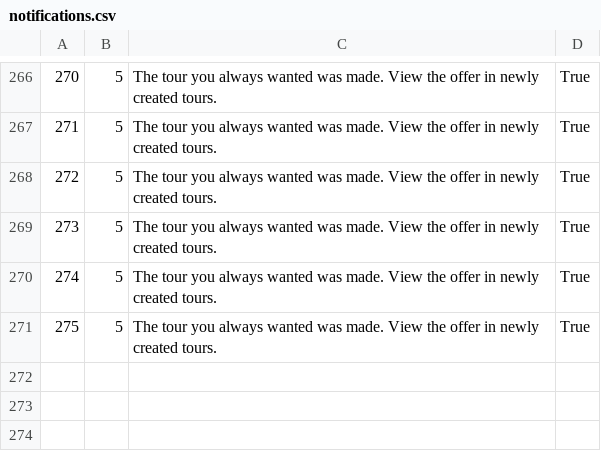
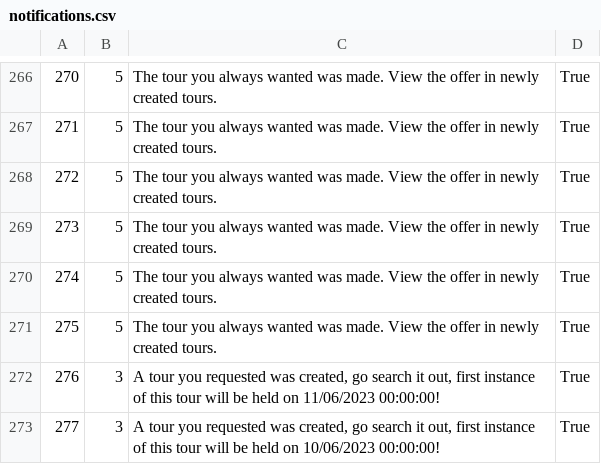
Before and after one commit to kovacevicanja/sims-grupa3-teamA, a CSV file: Resources/Data/notifications.csv, drawn as a sheet; only a part is shown, gaps mark what is left out; the diff names each change by its address in the sheet, - before the commit and + after, or states it on an @@ line.

```diff
--- a/Resources/Data/notifications.csv
+++ b/Resources/Data/notifications.csv
+row 272: 276 | 3 | A tour you requested was created, go search it out, first instance of this tour will be held on 11/06/2023 00:00:00! | True
+row 273: 277 | 3 | A tour you requested was created, go search it out, first instance of this tour will be held on 10/06/2023 00:00:00! | True
```
Also changed, not shown: Resources/Data/keyPoints.csv, Resources/Data/tourImages.csv, 16 other files.
